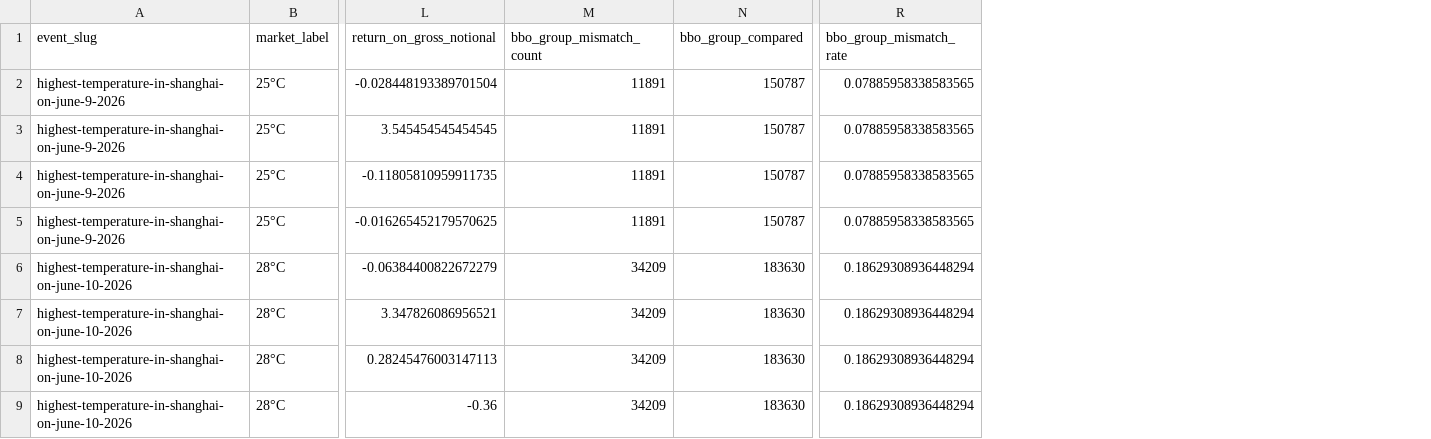
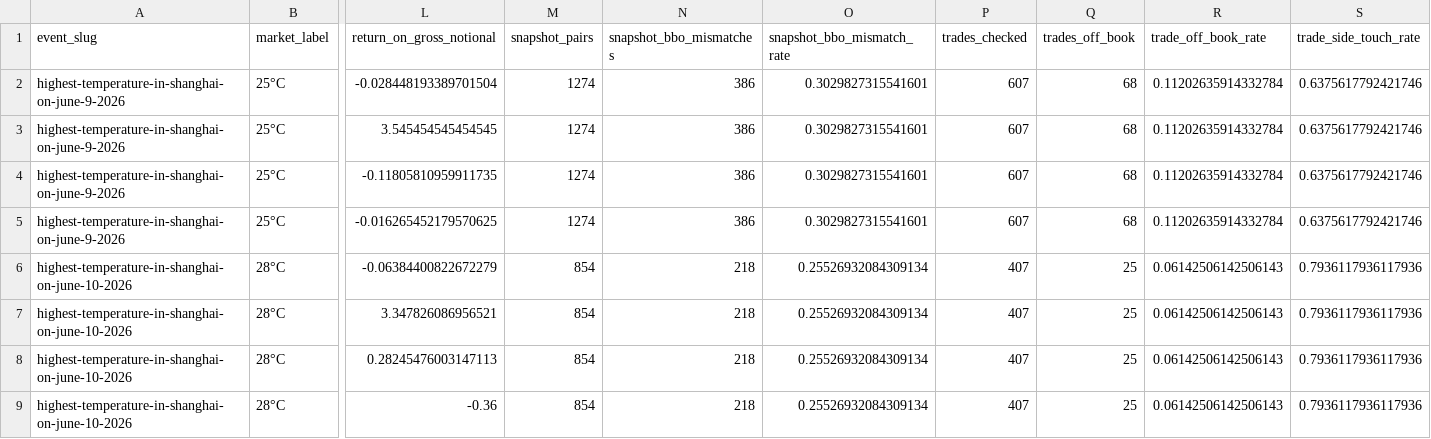
Before and after one commit to nautechsystems/nautilus_trader, a CSV file: research/2026-06-24-polymarket-shanghai-event-backtest/data/strategy_suite_summary.csv, drawn as a sheet; only a part is shown, gaps mark what is left out; removed rows and columns are numbered as before the commit, all else as after; the diff names each change by its address in the sheet, - before the commit and + after, or states it on an @@ line.

Commit message:
Refine Polymarket replay validation checks

```diff
--- a/research/2026-06-24-polymarket-shanghai-event-backtest/data/strategy_suite_summary.csv
+++ b/research/2026-06-24-polymarket-shanghai-event-backtest/data/strategy_suite_summary.csv
-column M (bbo_group_mismatch_count), rows 2-9: 11891 | 11891 | 11891 | 11891 | 34209 | 34209 | 34209 | 34209
-column N (bbo_group_compared), rows 2-9: 150787 | 150787 | 150787 | 150787 | 183630 | 183630 | 183630 | 183630
+column M (snapshot_pairs), rows 2-9: 1274 | 1274 | 1274 | 1274 | 854 | 854 | 854 | 854
+column N (snapshot_bbo_mismatches), rows 2-9: 386 | 386 | 386 | 386 | 218 | 218 | 218 | 218
+column O (snapshot_bbo_mismatch_rate), rows 2-9: 0.3029827315541601 | 0.3029827315541601 | 0.3029827315541601 | 0.3029827315541601 | 0.25526932084309134 | 0.25526932084309134 | 0.25526932084309134 | 0.25526932084309134
+column P (trades_checked), rows 2-9: 607 | 607 | 607 | 607 | 407 | 407 | 407 | 407
+column Q (trades_off_book), rows 2-9: 68 | 68 | 68 | 68 | 25 | 25 | 25 | 25
+column R (trade_off_book_rate), rows 2-9: 0.11202635914332784 | 0.11202635914332784 | 0.11202635914332784 | 0.11202635914332784 | 0.06142506142506143 | 0.06142506142506143 | 0.06142506142506143 | 0.06142506142506143
+column S (trade_side_touch_rate), rows 2-9: 0.6375617792421746 | 0.6375617792421746 | 0.6375617792421746 | 0.6375617792421746 | 0.7936117936117936 | 0.7936117936117936 | 0.7936117936117936 | 0.7936117936117936
-column R (bbo_group_mismatch_rate), rows 2-9: 0.07885958338583565 | 0.07885958338583565 | 0.07885958338583565 | 0.07885958338583565 | 0.18629308936448294 | 0.18629308936448294 | 0.18629308936448294 | 0.18629308936448294
```
Also changed, not shown: 11 other files.
